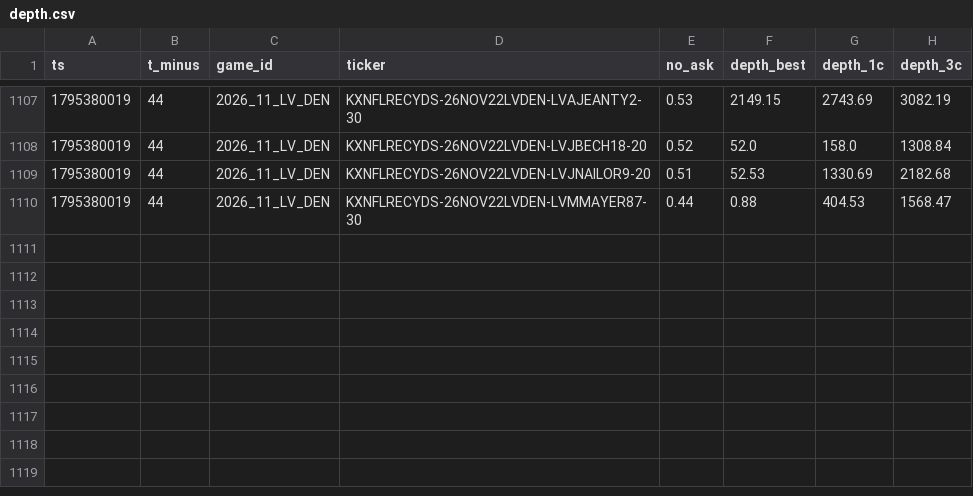
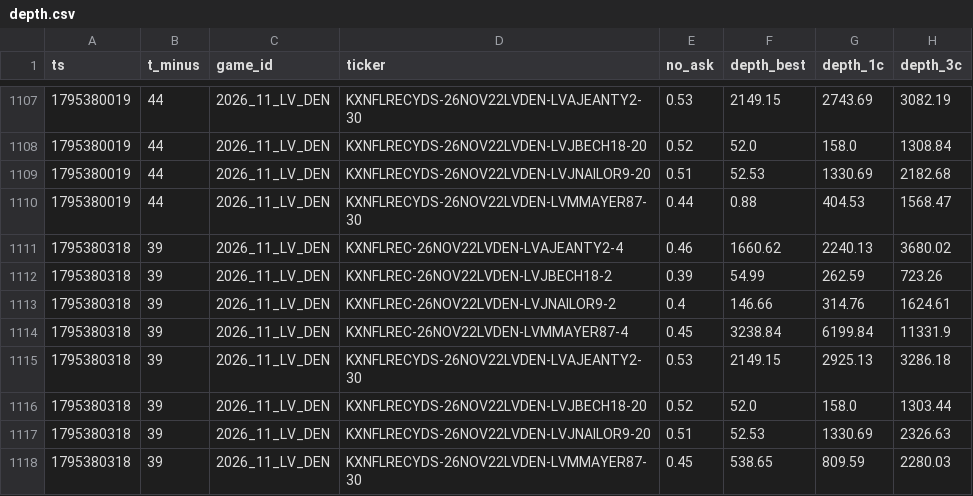
Before and after one commit to sevroauasmo/nfl-betting-lab, a CSV file: paper/state/live/depth.csv, drawn as a sheet; only a part is shown, gaps mark what is left out.

Commit message:
live-trader: 2026-11-22T20:45Z

```diff
--- a/paper/state/live/depth.csv
+++ b/paper/state/live/depth.csv
@@ -1110 +1110,9 @@ ts,t_minus,game_id,ticker,no_ask,depth_best,depth_1c,depth_3c
 1795380019,44,2026_11_LV_DEN,KXNFLRECYDS-26NOV22LVDEN-LVMMAYER87-30,0.44,0.88,404.53,1568.47
+1795380318,39,2026_11_LV_DEN,KXNFLREC-26NOV22LVDEN-LVAJEANTY2-4,0.46,1660.62,2240.13,3680.02
+1795380318,39,2026_11_LV_DEN,KXNFLREC-26NOV22LVDEN-LVJBECH18-2,0.39,54.99,262.59,723.26
+1795380318,39,2026_11_LV_DEN,KXNFLREC-26NOV22LVDEN-LVJNAILOR9-2,0.4,146.66,314.76,1624.61
+1795380318,39,2026_11_LV_DEN,KXNFLREC-26NOV22LVDEN-LVMMAYER87-4,0.45,3238.84,6199.84,11331.9
+1795380318,39,2026_11_LV_DEN,KXNFLRECYDS-26NOV22LVDEN-LVAJEANTY2-30,0.53,2149.15,2925.13,3286.18
+1795380318,39,2026_11_LV_DEN,KXNFLRECYDS-26NOV22LVDEN-LVJBECH18-20,0.52,52.0,158.0,1303.44
+1795380318,39,2026_11_LV_DEN,KXNFLRECYDS-26NOV22LVDEN-LVJNAILOR9-20,0.51,52.53,1330.69,2326.63
+1795380318,39,2026_11_LV_DEN,KXNFLRECYDS-26NOV22LVDEN-LVMMAYER87-30,0.45,538.65,809.59,2280.03
```
Also changed, not shown: 1 other file.
